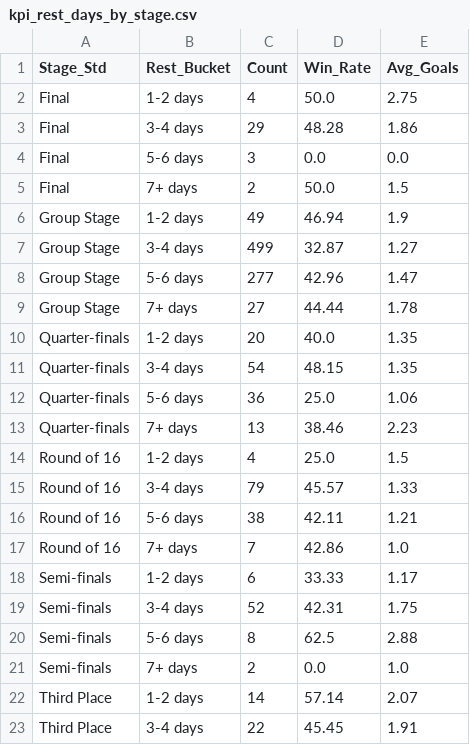
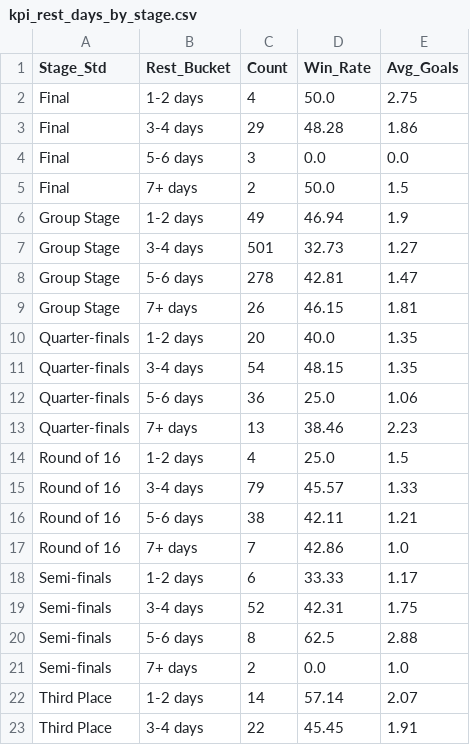
Before and after one commit to Anugra07/SectionE_g11_FIFA, a CSV file: tableau/kpi_rest_days_by_stage.csv, drawn as a sheet.

```diff
--- a/tableau/kpi_rest_days_by_stage.csv
+++ b/tableau/kpi_rest_days_by_stage.csv
@@ -6,5 +6,5 @@ Final,7+ days,2,50.0,1.5
 Group Stage,1-2 days,49,46.94,1.9
-Group Stage,3-4 days,499,32.87,1.27
-Group Stage,5-6 days,277,42.96,1.47
-Group Stage,7+ days,27,44.44,1.78
+Group Stage,3-4 days,501,32.73,1.27
+Group Stage,5-6 days,278,42.81,1.47
+Group Stage,7+ days,26,46.15,1.81
 Quarter-finals,1-2 days,20,40.0,1.35
```
Also changed, not shown: tableau/kpi_disciplinary_by_team.csv, tableau/kpi_player_stats.csv, 6 other files.
